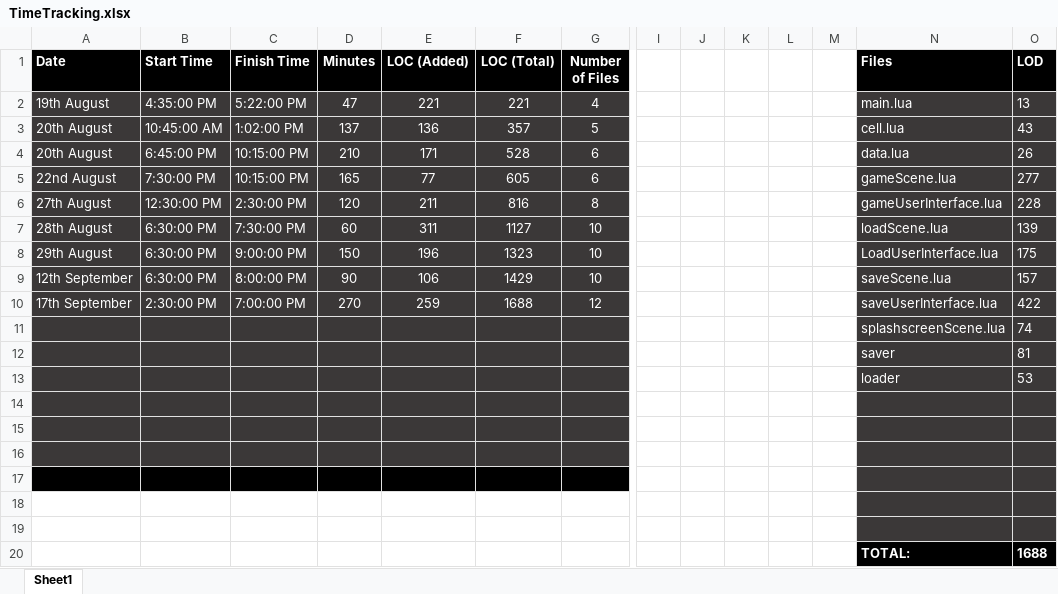
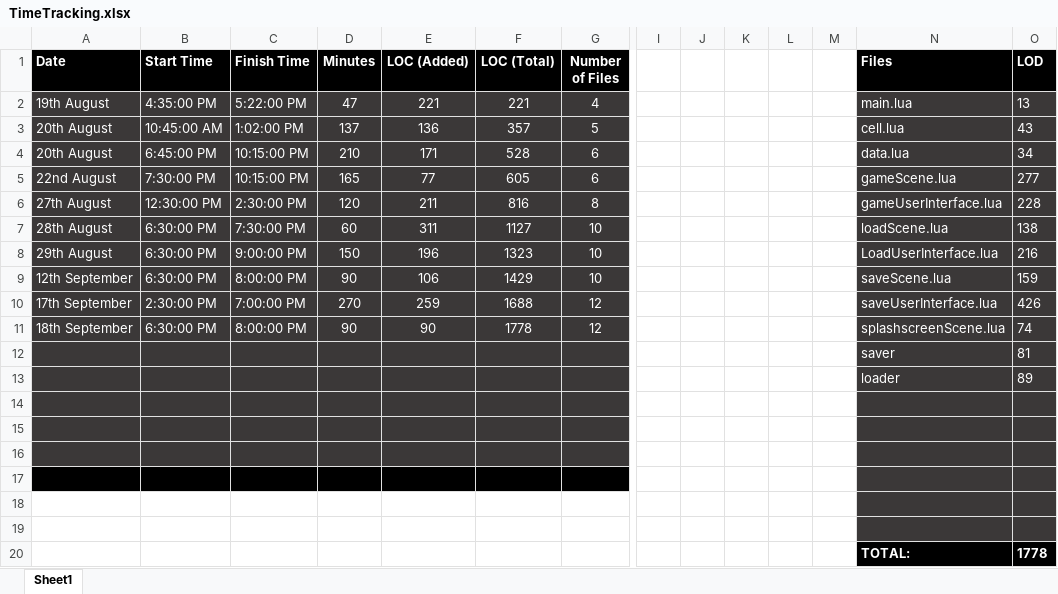
Before and after one commit to MattStazza/GameOfLife, an Excel workbook: TimeTracking.xlsx, sheet Sheet1, drawn as a sheet; only a part is shown, gaps mark what is left out; values as stored, in another font and other column widths than the file's, no borders; charts and pictures not drawn; removed rows and columns are numbered as before the commit, all else as after; rows hold the shown columns only; the diff names each change by its address in the sheet, - before the commit and + after, or states it on an @@ line.

Commit message:
Time Tracking

```diff
--- a/TimeTracking.xlsx (sheet Sheet1)
+++ b/TimeTracking.xlsx (sheet Sheet1)
-O4 (LOD): 26
+O4 (LOD): 34
-O7 (LOD): 139
+O7 (LOD): 138
-O8 (LOD): 175
+O8 (LOD): 216
-O9 (LOD): 157
+O9 (LOD): 159
-O10 (LOD): 422
+O10 (LOD): 426
-row 11:  |  |  |  |  |  |  |  |  |  |  |  | splashscreenScene.lua | 74
+row 11: 18th September | 6:30:00 PM | 8:00:00 PM | 90 | 90 | 1778 | 12 |  |  |  |  |  | splashscreenScene.lua | 74
-O13 (LOD): 53
+O13 (LOD): 89
-O20 (LOD): 1688
+O20 (LOD): 1778
```
Also changed, not shown: charts or pictures, 1 other file.
